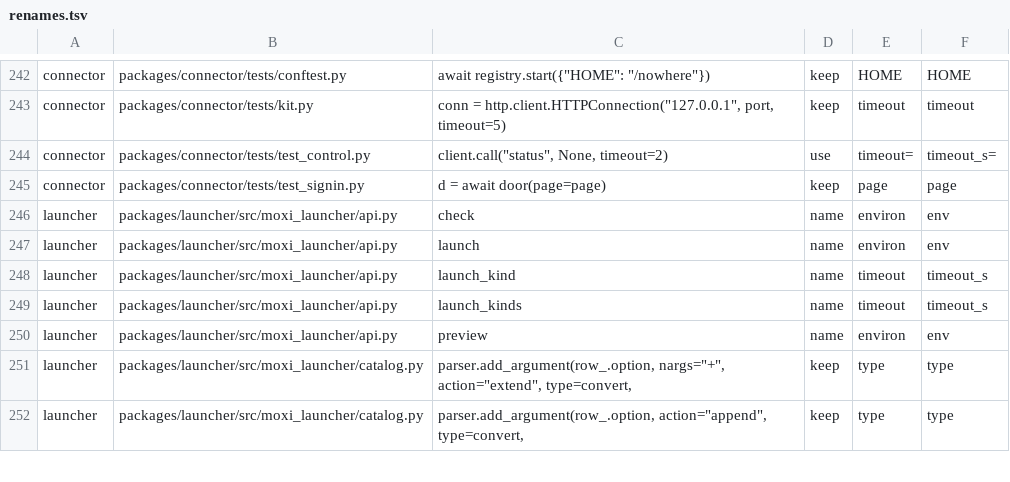
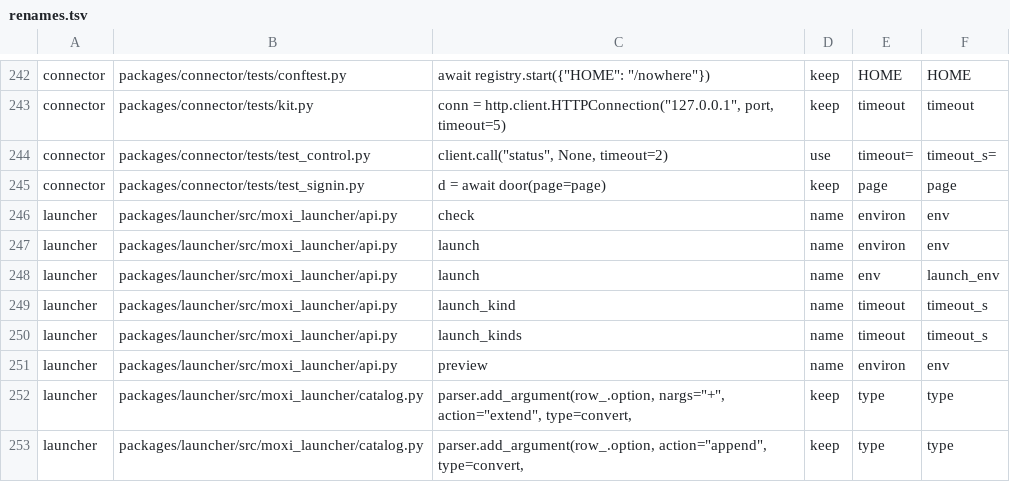
Before and after one commit to CodeManEthan/moxi, a TSV file: packages/moxi-dev/renames.tsv, drawn as a sheet; only a part is shown, gaps mark what is left out.

Commit message:
moxi-dev: rename refuses rows that would change a token's meaning
The rename script edited tokens that did not resolve to a row's
definition: a parameter row whose new name was already a local, a
nested lambda or def with its own parameter of the old name, a field
row against a method parameter of that name, and a module-level row
against a function local. Before applying, it now refuses each such
row, naming its table line and the code line, and writes nothing. A
local another row of its scope renames away is no collision, so a row
can rename a local out of a parameter's way: launcher's launch_env is
now a table row beside environ -> env, and the table reproduces that
function from the tree before the renames.

A function's own import of a renamed module-level name is the name
itself, not a local. Only a table __getattr__ reads binds lazy names.
A kwonly row's call that passes a starred argument at or before the
position is listed.

The naming check puts a decorated function's parameter hit on its def
line, where its mark goes; names the house suffix in its unit hits;
and reports an API module that does not import instead of passing it.
The refs check refuses a repeated .refs-allow line and says what is
wrong with a malformed one. New tests cover the check rules no test
held.

```diff
--- a/packages/moxi-dev/renames.tsv
+++ b/packages/moxi-dev/renames.tsv
@@ -247,2 +247,3 @@ launcher	packages/launcher/src/moxi_launcher/api.py	check	name	environ	env
 launcher	packages/launcher/src/moxi_launcher/api.py	launch	name	environ	env
+launcher	packages/launcher/src/moxi_launcher/api.py	launch	name	env	launch_env
 launcher	packages/launcher/src/moxi_launcher/api.py	launch_kind	name	timeout	timeout_s
```
Also changed, not shown: 6 other files.
